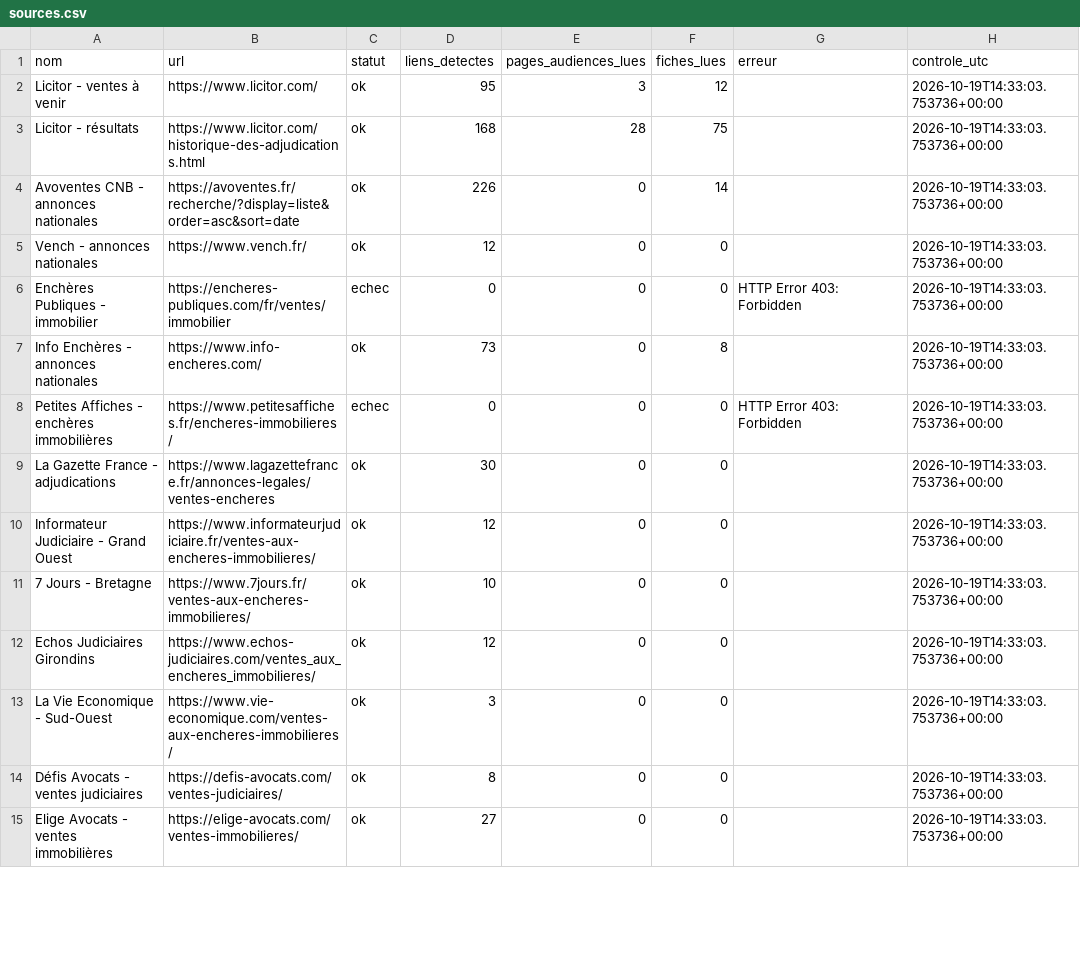
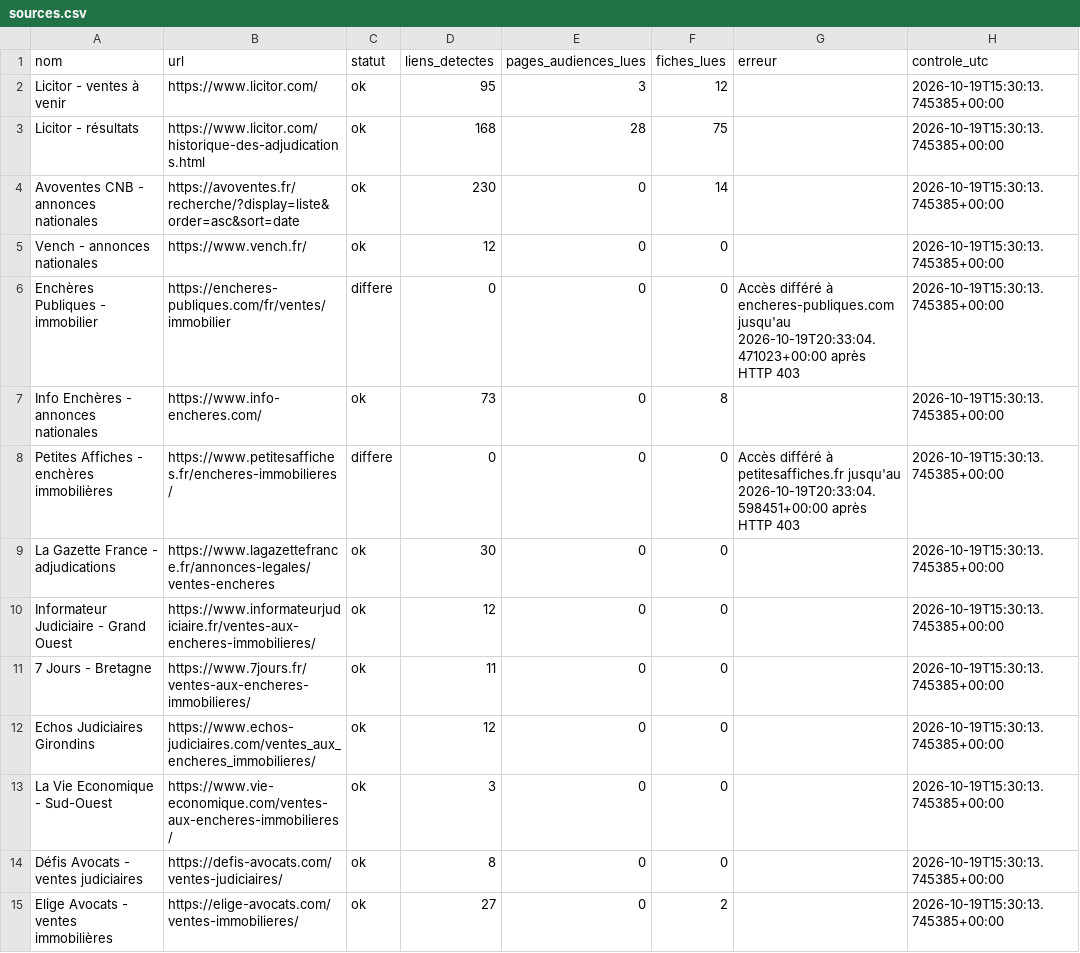
Before and after one commit to adjudications-france-monitor/adjudications-france-monitor, a CSV file: rapports/sources.csv, drawn as a sheet; only a part is shown; the diff covers the shown part only.

```diff
--- a/rapports/sources.csv
+++ b/rapports/sources.csv
@@ -1,15 +1,15 @@
 nom,url,statut,liens_detectes,pages_audiences_lues,fiches_lues,erreur,controle_utc
-Licitor - ventes à venir,https://www.licitor.com/,ok,95,3,12,,2026-10-19T14:33:03.753736+00:00
-Licitor - résultats,https://www.licitor.com/historique-des-adjudications.html,ok,168,28,75,,2026-10-19T14:33:03.753736+00:00
-Avoventes CNB - annonces nationales,https://avoventes.fr/recherche/?display=liste&order=asc&sort=date,ok,226,0,14,,2026-10-19T14:33:03.753736+00:00
-Vench - annonces nationales,https://www.vench.fr/,ok,12,0,0,,2026-10-19T14:33:03.753736+00:00
-Enchères Publiques - immobilier,https://encheres-publiques.com/fr/ventes/immobilier,echec,0,0,0,HTTP Error 403: Forbidden,2026-10-19T14:33:03.753736+00:00
-Info Enchères - annonces nationales,https://www.info-encheres.com/,ok,73,0,8,,2026-10-19T14:33:03.753736+00:00
-Petites Affiches - enchères immobilières,https://www.petitesaffiches.fr/encheres-immobilieres/,echec,0,0,0,HTTP Error 403: Forbidden,2026-10-19T14:33:03.753736+00:00
-La Gazette France - adjudications,https://www.lagazettefrance.fr/annonces-legales/ventes-encheres,ok,30,0,0,,2026-10-19T14:33:03.753736+00:00
-Informateur Judiciaire - Grand Ouest,https://www.informateurjudiciaire.fr/ventes-aux-encheres-immobilieres/,ok,12,0,0,,2026-10-19T14:33:03.753736+00:00
-7 Jours - Bretagne,https://www.7jours.fr/ventes-aux-encheres-immobilieres/,ok,10,0,0,,2026-10-19T14:33:03.753736+00:00
-Echos Judiciaires Girondins,https://www.echos-judiciaires.com/ventes_aux_encheres_immobilieres/,ok,12,0,0,,2026-10-19T14:33:03.753736+00:00
-La Vie Economique - Sud-Ouest,https://www.vie-economique.com/ventes-aux-encheres-immobilieres/,ok,3,0,0,,2026-10-19T14:33:03.753736+00:00
-Défis Avocats - ventes judiciaires,https://defis-avocats.com/ventes-judiciaires/,ok,8,0,0,,2026-10-19T14:33:03.753736+00:00
-Elige Avocats - ventes immobilières,https://elige-avocats.com/ventes-immobilieres/,ok,27,0,0,,2026-10-19T14:33:03.753736+00:00
+Licitor - ventes à venir,https://www.licitor.com/,ok,95,3,12,,2026-10-19T15:30:13.745385+00:00
+Licitor - résultats,https://www.licitor.com/historique-des-adjudications.html,ok,168,28,75,,2026-10-19T15:30:13.745385+00:00
+Avoventes CNB - annonces nationales,https://avoventes.fr/recherche/?display=liste&order=asc&sort=date,ok,230,0,14,,2026-10-19T15:30:13.745385+00:00
+Vench - annonces nationales,https://www.vench.fr/,ok,12,0,0,,2026-10-19T15:30:13.745385+00:00
+Enchères Publiques - immobilier,https://encheres-publiques.com/fr/ventes/immobilier,differe,0,0,0,Accès différé à encheres-publiques.com jusqu'au 2026-10-19T20:33:04.471023+00:00 après HTTP 403,2026-10-19T15:30:13.745385+00:00
+Info Enchères - annonces nationales,https://www.info-encheres.com/,ok,73,0,8,,2026-10-19T15:30:13.745385+00:00
+Petites Affiches - enchères immobilières,https://www.petitesaffiches.fr/encheres-immobilieres/,differe,0,0,0,Accès différé à petitesaffiches.fr jusqu'au 2026-10-19T20:33:04.598451+00:00 après HTTP 403,2026-10-19T15:30:13.745385+00:00
+La Gazette France - adjudications,https://www.lagazettefrance.fr/annonces-legales/ventes-encheres,ok,30,0,0,,2026-10-19T15:30:13.745385+00:00
+Informateur Judiciaire - Grand Ouest,https://www.informateurjudiciaire.fr/ventes-aux-encheres-immobilieres/,ok,12,0,0,,2026-10-19T15:30:13.745385+00:00
+7 Jours - Bretagne,https://www.7jours.fr/ventes-aux-encheres-immobilieres/,ok,11,0,0,,2026-10-19T15:30:13.745385+00:00
+Echos Judiciaires Girondins,https://www.echos-judiciaires.com/ventes_aux_encheres_immobilieres/,ok,12,0,0,,2026-10-19T15:30:13.745385+00:00
+La Vie Economique - Sud-Ouest,https://www.vie-economique.com/ventes-aux-encheres-immobilieres/,ok,3,0,0,,2026-10-19T15:30:13.745385+00:00
+Défis Avocats - ventes judiciaires,https://defis-avocats.com/ventes-judiciaires/,ok,8,0,0,,2026-10-19T15:30:13.745385+00:00
+Elige Avocats - ventes immobilières,https://elige-avocats.com/ventes-immobilieres/,ok,27,0,2,,2026-10-19T15:30:13.745385+00:00
```
Also changed, not shown: 30 edited cells elsewhere in this file, rapports/dernier.csv, 2 other files.
